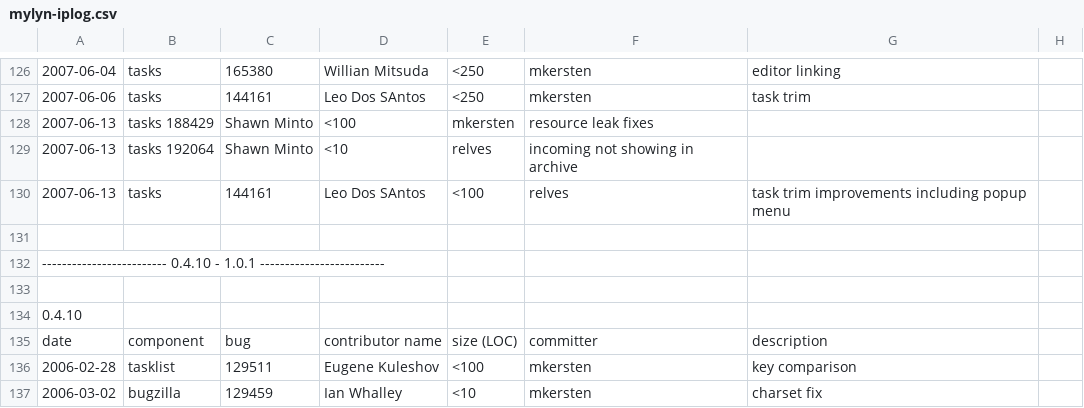
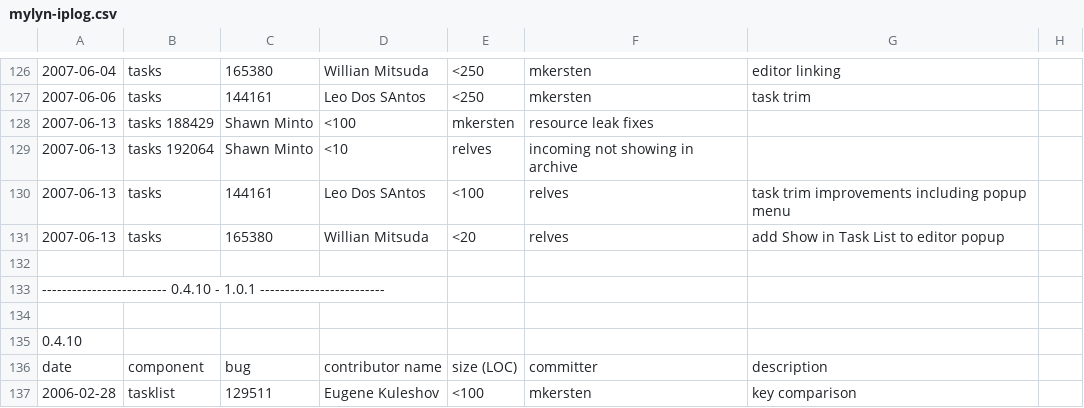
Before and after one commit to eclipse-mylyn/mylyn-website, a CSV file: doc/mylyn-iplog.csv, drawn as a sheet; only a part is shown, gaps mark what is left out; the shorter side is filled out with more unchanged rows; the diff names each change by its address in the sheet, - before the commit and + after, or states it on an @@ line.

Commit message:
NEW - bug 165380: improve linking between Task Editor and Task List https://bugs.eclipse.org/bugs/show_bug.cgi?id=165380

```diff
--- a/doc/mylyn-iplog.csv
+++ b/doc/mylyn-iplog.csv
+row 131: 2007-06-13 | tasks | 165380 | Willian Mitsuda | <20 | relves | add Show in Task List to editor popup
```
